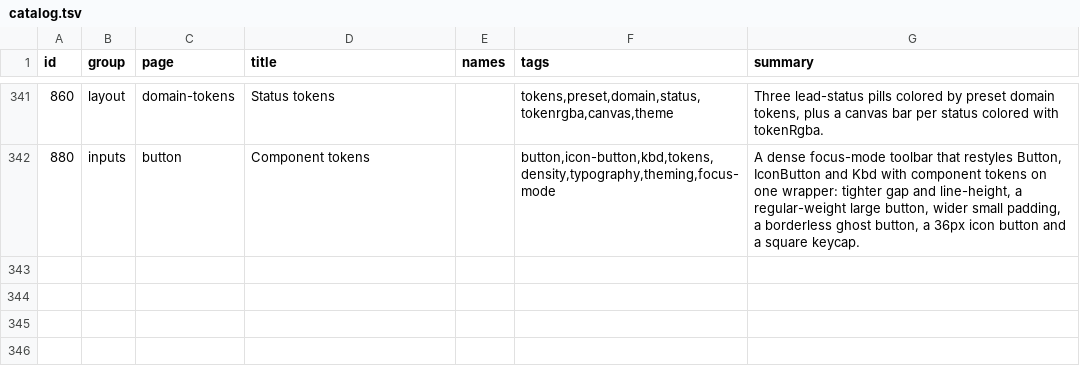
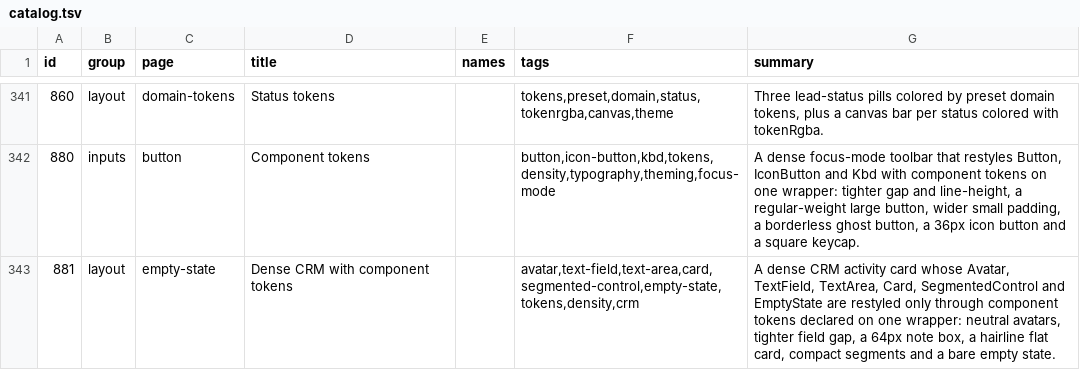
Before and after one commit to codeatlasdev/ui, a TSV file: site/public/api/v1/en/catalog.tsv, drawn as a sheet; only a part is shown, gaps mark what is left out; the diff names each change by its address in the sheet, - before the commit and + after, or states it on an @@ line.

Commit message:
feat: density tokens for Avatar, TextArea, TextField, Card, SegmentedControl and EmptyState (no selectors against intern (#431)
* chore: start #373

* feat: component tokens for button, icon button and kbd (#373)

* chore: start #376

* feat: density tokens for avatar, fields, card, segmented, empty state (#376)

* chore: regenerate lockfile and manifest after rebase

```diff
--- a/site/public/api/v1/en/catalog.tsv
+++ b/site/public/api/v1/en/catalog.tsv
+row 343: 881 | layout | empty-state | Dense CRM with component tokens |  | avatar,text-field,text-area,card,segmented-control,empty-state,tokens,density,crm | A dense CRM activity card whose Avatar, TextField, TextArea, Card, SegmentedControl and EmptyState are restyled only through component tokens declared on one wrapper: neutral avatars, tighter field gap, a 64px note box, a hairline flat card, compact segments and a bare empty state.
```
Also changed, not shown: 30 other files.
